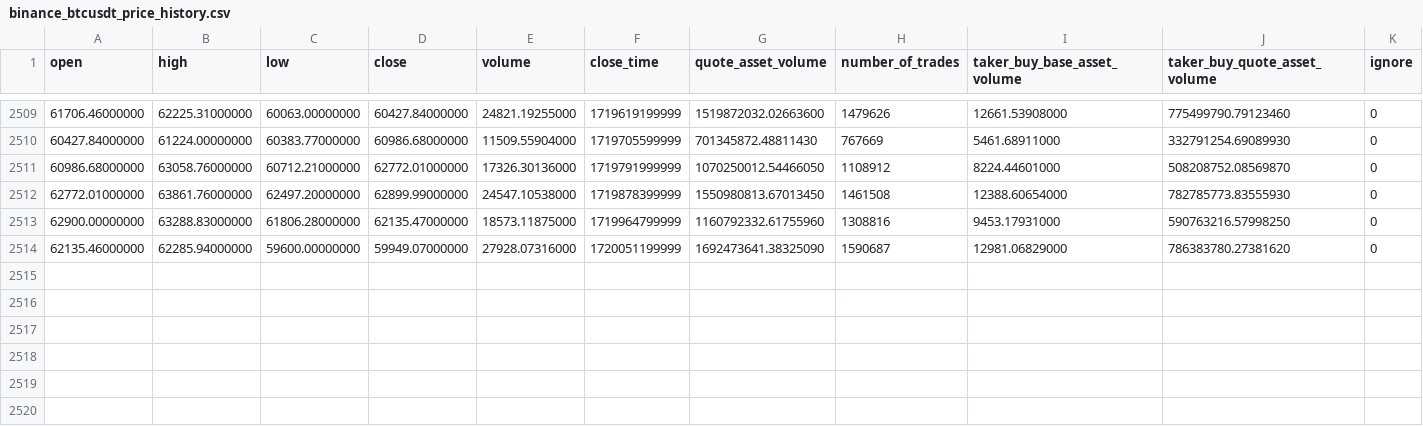
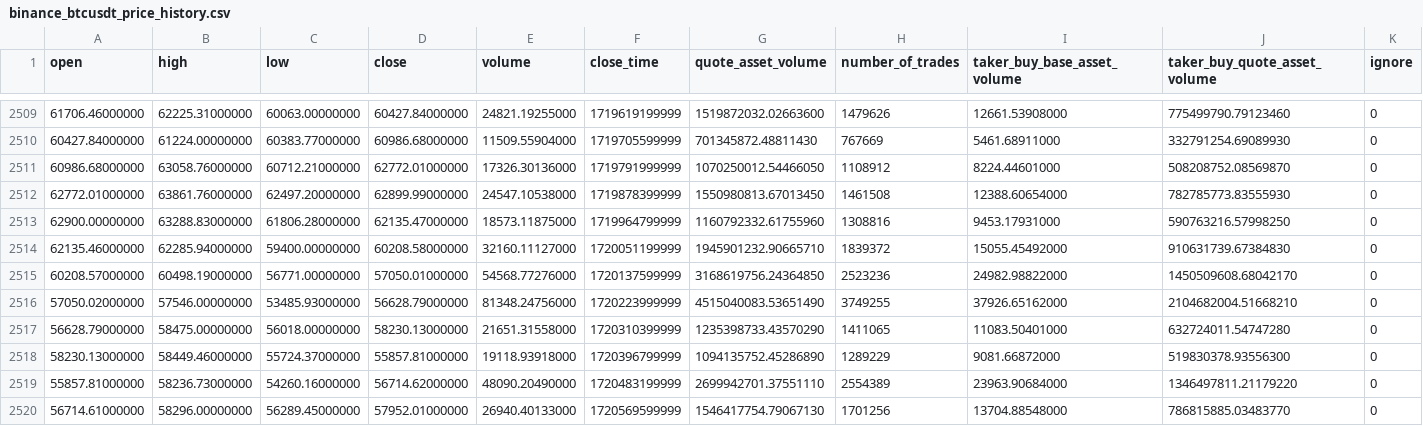
Before and after one commit to lucascarmu/BTC-Price-Predict, a CSV file: data/binance_btcusdt_price_history.csv, drawn as a sheet; only a part is shown, gaps mark what is left out.

```diff
--- a/data/binance_btcusdt_price_history.csv
+++ b/data/binance_btcusdt_price_history.csv
@@ -2513,2 +2513,8 @@ open,high,low,close,volume,close_time,quote_asset_volume,number_of_trades,taker_
 62900.00000000,63288.83000000,61806.28000000,62135.47000000,18573.11875000,1719964799999,1160792332.61755960,1308816,9453.17931000,590763216.57998250,0
-62135.46000000,62285.94000000,59600.00000000,59949.07000000,27928.07316000,1720051199999,1692473641.38325090,1590687,12981.06829000,786383780.27381620,0
+62135.46000000,62285.94000000,59400.00000000,60208.58000000,32160.11127000,1720051199999,1945901232.90665710,1839372,15055.45492000,910631739.67384830,0
+60208.57000000,60498.19000000,56771.00000000,57050.01000000,54568.77276000,1720137599999,3168619756.24364850,2523236,24982.98822000,1450509608.68042170,0
+57050.02000000,57546.00000000,53485.93000000,56628.79000000,81348.24756000,1720223999999,4515040083.53651490,3749255,37926.65162000,2104682004.51668210,0
+56628.79000000,58475.00000000,56018.00000000,58230.13000000,21651.31558000,1720310399999,1235398733.43570290,1411065,11083.50401000,632724011.54747280,0
+58230.13000000,58449.46000000,55724.37000000,55857.81000000,19118.93918000,1720396799999,1094135752.45286890,1289229,9081.66872000,519830378.93556300,0
+55857.81000000,58236.73000000,54260.16000000,56714.62000000,48090.20490000,1720483199999,2699942701.37551110,2554389,23963.90684000,1346497811.21179220,0
+56714.61000000,58296.00000000,56289.45000000,57952.01000000,26940.40133000,1720569599999,1546417754.79067130,1701256,13704.88548000,786815885.03483770,0
```
Also changed, not shown: 8 other files.
